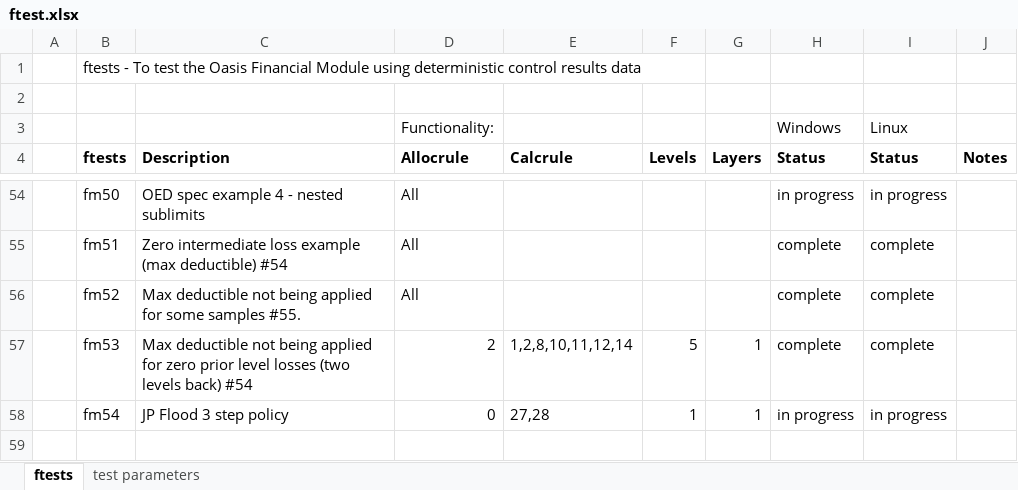
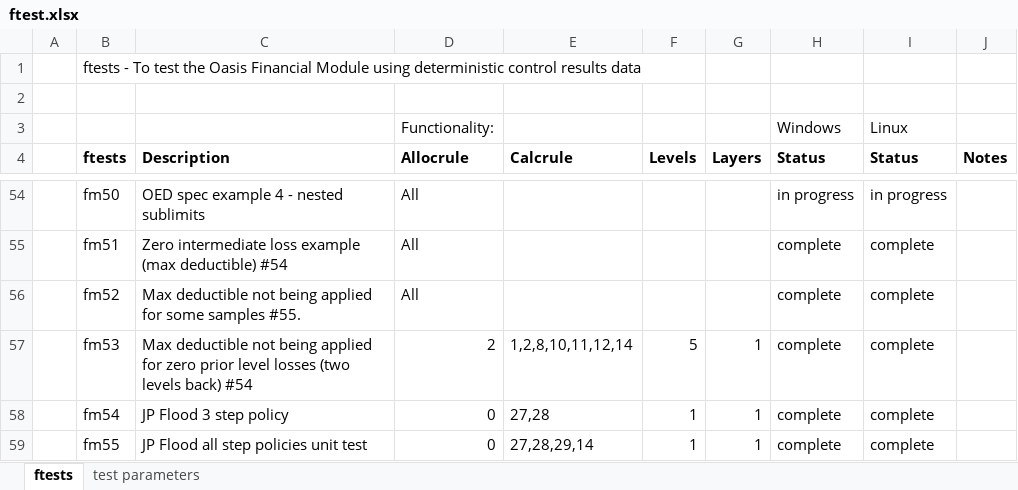
Before and after one commit to OasisLMF/ktest, an Excel workbook: ftest/ftest.xlsx, sheet ftests, drawn as a sheet; only a part is shown, gaps mark what is left out; values as stored, in another font and other column widths than the file's, no borders; the diff names each change by its address in the sheet, - before the commit and + after, or states it on an @@ line.

Commit message:
updated for fm55

```diff
--- a/ftest/ftest.xlsx (sheet ftests)
+++ b/ftest/ftest.xlsx (sheet ftests)
-H58 (Status): in progress
+H58 (Status): complete
-I58 (Status): in progress
+I58 (Status): complete
+row 59:  | fm55 | JP Flood all step policies unit test | 0 | 27,28,29,14 | 1 | 1 | complete | complete
```
